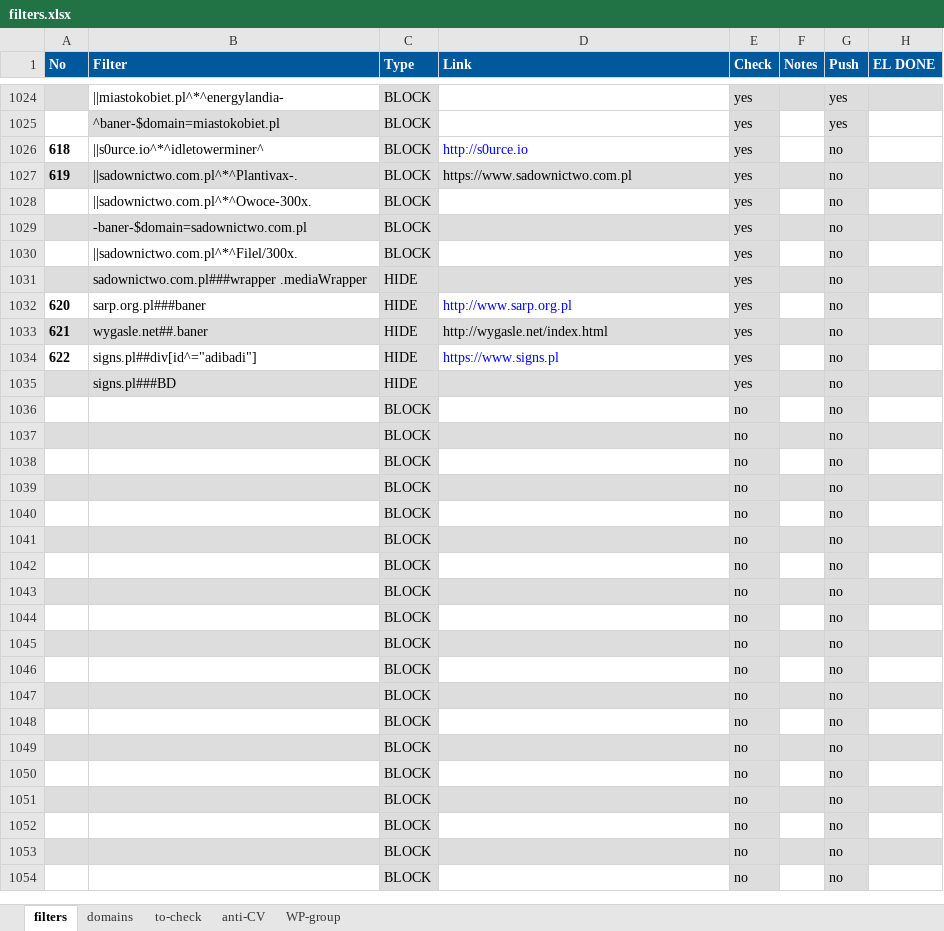
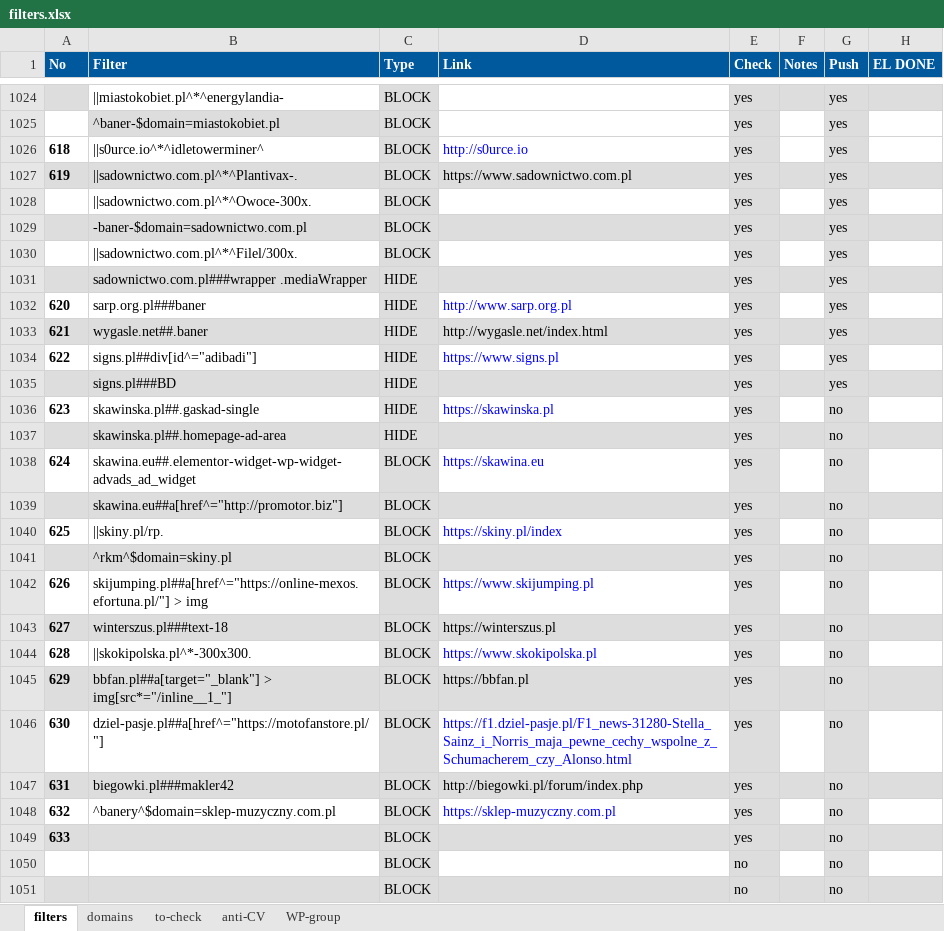
Before and after one commit to adblock-filters/filter-scripts, an Excel workbook: pull-requests/filters.xlsx, sheet filters, drawn as a sheet; only a part is shown, gaps mark what is left out; the shorter side is filled out with more unchanged rows; values as stored, in another font and other column widths than the file's, no borders; conditional formats and table styles not drawn; removed rows and columns are numbered as before the commit, all else as after; the diff names each change by its address in the sheet, - before the commit and + after, or states it on an @@ line.

Commit message:
add 10 filters

```diff
--- a/pull-requests/filters.xlsx (sheet filters)
+++ b/pull-requests/filters.xlsx (sheet filters)
-G1026:G1035 (Push): no
+G1026:G1035 (Push): yes
-row 1036:  |  | BLOCK |  | no |  | no
-row 1037:  |  | BLOCK |  | no |  | no
-row 1038:  |  | BLOCK |  | no |  | no
-row 1039:  |  | BLOCK |  | no |  | no
-row 1040:  |  | BLOCK |  | no |  | no
-row 1041:  |  | BLOCK |  | no |  | no
-row 1042:  |  | BLOCK |  | no |  | no
-row 1043:  |  | BLOCK |  | no |  | no
-row 1044:  |  | BLOCK |  | no |  | no
-row 1045:  |  | BLOCK |  | no |  | no
-row 1046:  |  | BLOCK |  | no |  | no
-row 1047:  |  | BLOCK |  | no |  | no
-row 1048:  |  | BLOCK |  | no |  | no
-row 1049:  |  | BLOCK |  | no |  | no
+row 1036: 623 | skawinska.pl##.gaskad-single | HIDE | https://skawinska.pl | yes |  | no
+row 1037:  | skawinska.pl##.homepage-ad-area | HIDE |  | yes |  | no
+row 1038: 624 | skawina.eu##.elementor-widget-wp-widget-advads_ad_widget | BLOCK | https://skawina.eu | yes |  | no
+row 1039:  | skawina.eu##a[href^="http://promotor.biz"] | BLOCK |  | yes |  | no
+row 1040: 625 | ||skiny.pl/rp. | BLOCK | https://skiny.pl/index | yes |  | no
+row 1041:  | ^rkm^$domain=skiny.pl | BLOCK |  | yes |  | no
+row 1042: 626 | skijumping.pl##a[href^="https://online-mexos.efortuna.pl/"] > img | BLOCK | https://www.skijumping.pl | yes |  | no
+row 1043: 627 | winterszus.pl###text-18 | BLOCK | https://winterszus.pl | yes |  | no
+row 1044: 628 | ||skokipolska.pl^*-300x300. | BLOCK | https://www.skokipolska.pl | yes |  | no
+row 1045: 629 | bbfan.pl##a[target="_blank"] > img[src*="/inline__1_"] | BLOCK | https://bbfan.pl | yes |  | no
+row 1046: 630 | dziel-pasje.pl##a[href^="https://motofanstore.pl/"] | BLOCK | https://f1.dziel-pasje.pl/F1_news-31280-Stella_Sainz_i_Norris_maja_pewne_cechy_wspolne_z_Schumacherem_czy_Alonso.html | yes |  | no
+row 1047: 631 | biegowki.pl###makler42 | BLOCK | http://biegowki.pl/forum/index.php | yes |  | no
+row 1048: 632 | ^banery^$domain=sklep-muzyczny.com.pl | BLOCK | https://sklep-muzyczny.com.pl | yes |  | no
+row 1049: 633 |  | BLOCK |  | yes |  | no
```
Also changed, not shown: sheet to-check, 11 other files.
